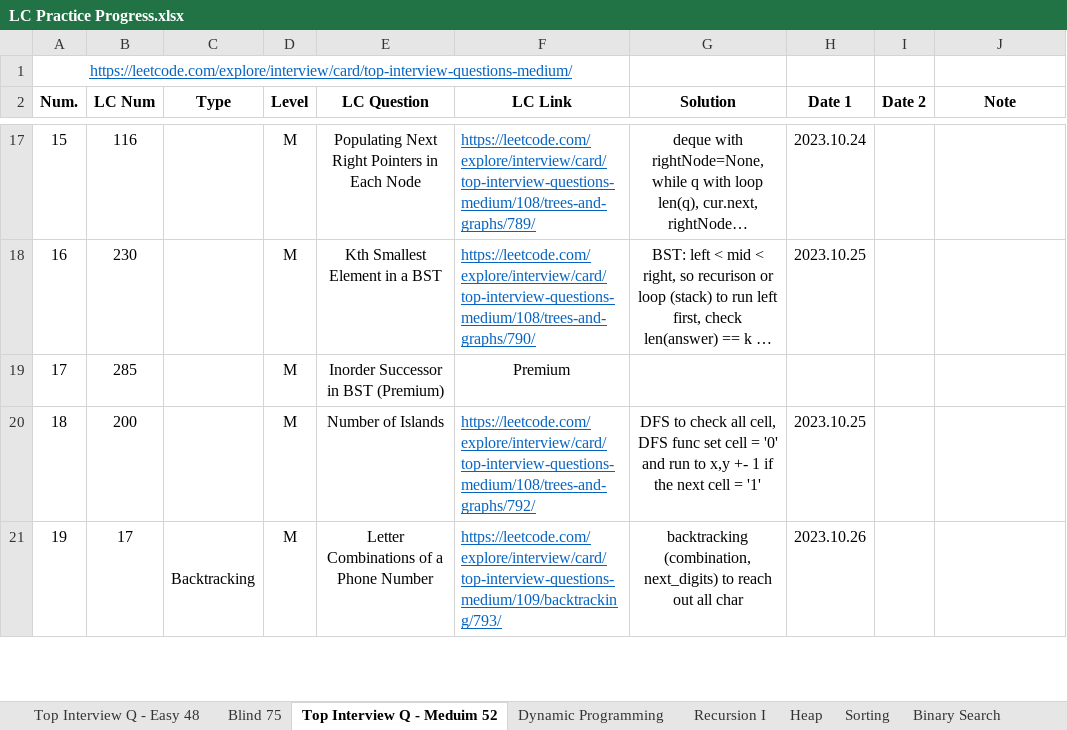
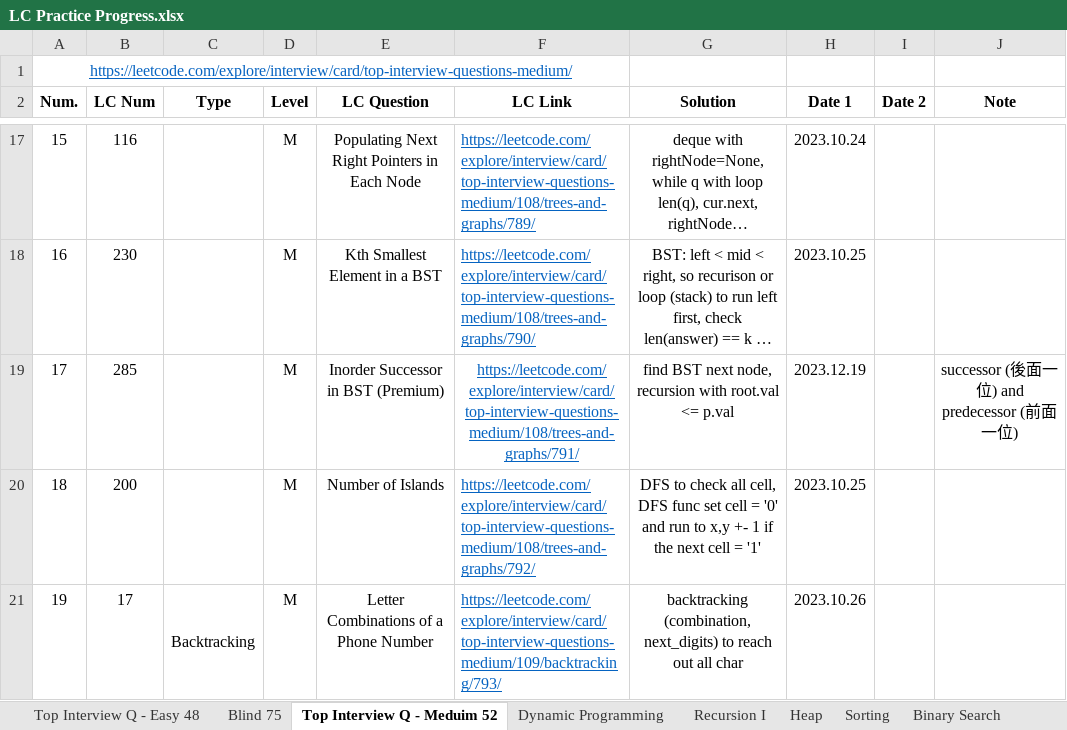
Before and after one commit to Ylieo816/Learning-Leetcode, an Excel workbook: LC Practice Progress.xlsx, sheet Top Interview Q - Meduim 52, drawn as a sheet; only a part is shown, gaps mark what is left out; long unchanged cells end in …; values as stored, in another font and other column widths than the file's, no borders; the diff names each change by its address in the sheet, - before the commit and + after, or states it on an @@ line.

Commit message:
[20231219] Leetcode - add premium - (17)

```diff
--- a/LC Practice Progress.xlsx (sheet Top Interview Q - Meduim 52)
+++ b/LC Practice Progress.xlsx (sheet Top Interview Q - Meduim 52)
-F19 (LC Link): Premium
+F19 (LC Link): https://leetcode.com/explore/interview/card/top-interview-questions-medium/108/trees-and-graphs/791/
@@ F19 underline: off → on, text colour: black → #0563C1 @@
-G19 (Solution): (empty)
+G19 (Solution): find BST next node, recursion with root.val <= p.val
-H19 (Date 1): (empty)
+H19 (Date 1): 2023.12.19
-J19 (Note): (empty)
+J19 (Note): successor (後面一位) and predecessor (前面一位)
```
Also changed, not shown: 2 other files.
